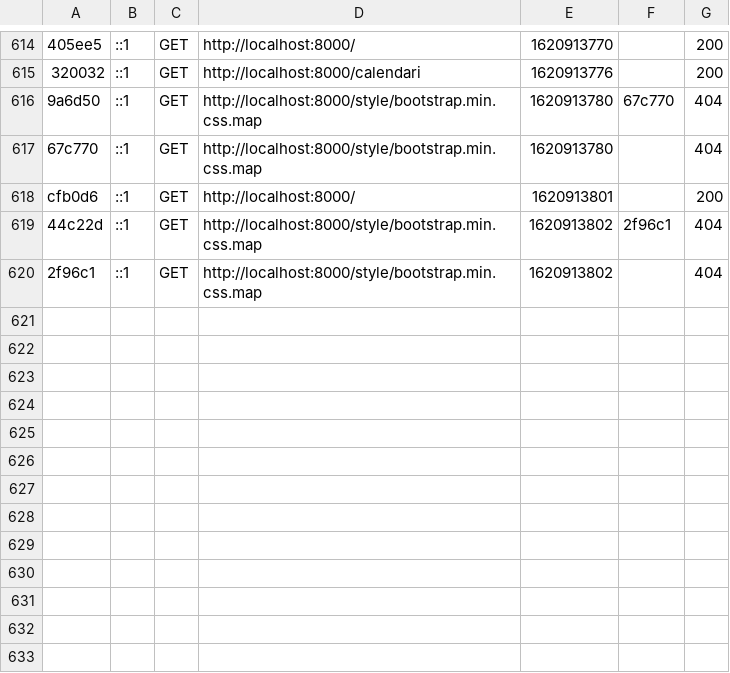
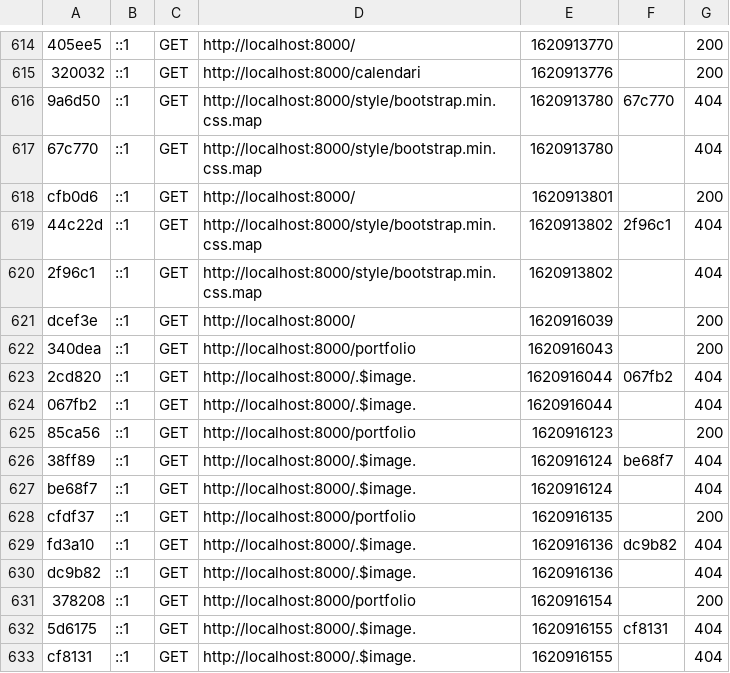
Before and after one commit to IES-Jaume-Balmes/2020-21-DAW2-M12-VLM-TATTOO, a CSV file: Project/vlm-tattoo/var/cache/dev/profiler/index.csv, drawn as a sheet; only a part is shown, gaps mark what is left out; the diff names each change by its address in the sheet, - before the commit and + after, or states it on an @@ line.

Commit message:
portfolio dinamic PHP
portfolio dinamic PHP

```diff
--- a/Project/vlm-tattoo/var/cache/dev/profiler/index.csv
+++ b/Project/vlm-tattoo/var/cache/dev/profiler/index.csv
+row 621: dcef3e | ::1 | GET | http://localhost:8000/ | 1620916039 |  | 200
+row 622: 340dea | ::1 | GET | http://localhost:8000/portfolio | 1620916043 |  | 200
+row 623: 2cd820 | ::1 | GET | http://localhost:8000/.$image. | 1620916044 | 067fb2 | 404
+row 624: 067fb2 | ::1 | GET | http://localhost:8000/.$image. | 1620916044 |  | 404
+row 625: 85ca56 | ::1 | GET | http://localhost:8000/portfolio | 1620916123 |  | 200
+row 626: 38ff89 | ::1 | GET | http://localhost:8000/.$image. | 1620916124 | be68f7 | 404
+row 627: be68f7 | ::1 | GET | http://localhost:8000/.$image. | 1620916124 |  | 404
+row 628: cfdf37 | ::1 | GET | http://localhost:8000/portfolio | 1620916135 |  | 200
+row 629: fd3a10 | ::1 | GET | http://localhost:8000/.$image. | 1620916136 | dc9b82 | 404
+row 630: dc9b82 | ::1 | GET | http://localhost:8000/.$image. | 1620916136 |  | 404
+row 631: 378208 | ::1 | GET | http://localhost:8000/portfolio | 1620916154 |  | 200
+row 632: 5d6175 | ::1 | GET | http://localhost:8000/.$image. | 1620916155 | cf8131 | 404
+row 633: cf8131 | ::1 | GET | http://localhost:8000/.$image. | 1620916155 |  | 404
```
Also changed, not shown: 19 other files.
